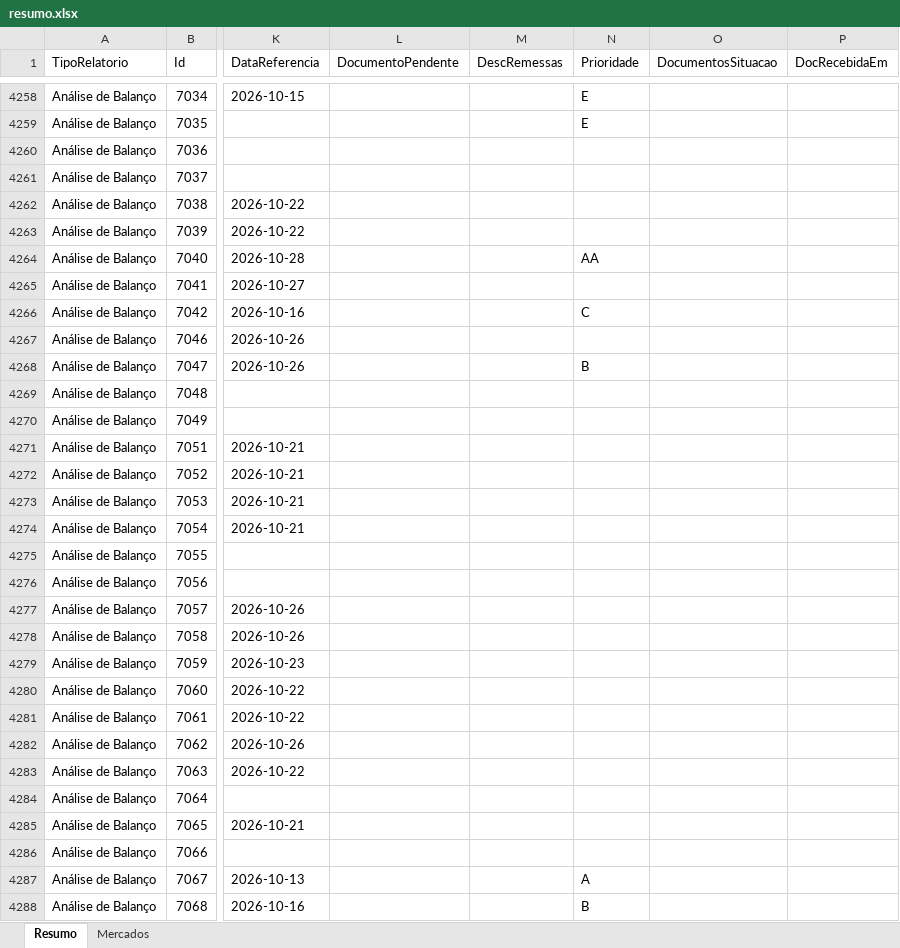
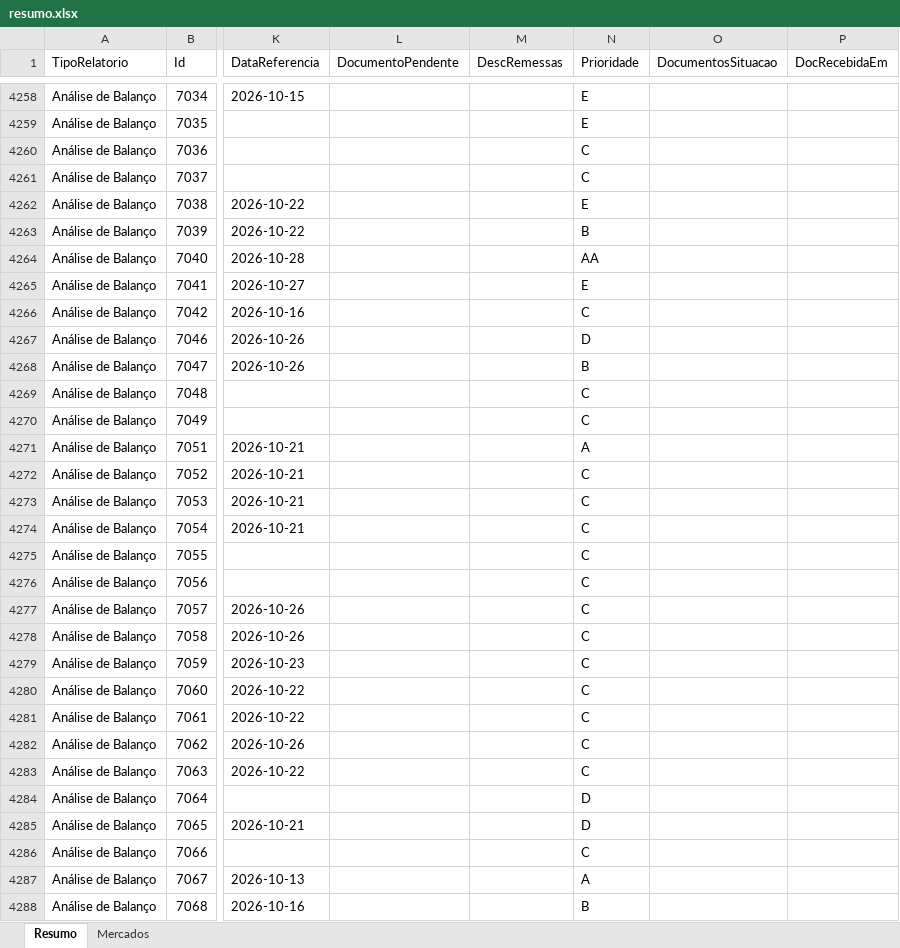
Before and after one commit to Controladoria-MG/Controle-de-Fechamentos, an Excel workbook: data/relatorio_fechamentos/resumo.xlsx, sheet Resumo, drawn as a sheet; only a part is shown, gaps mark what is left out; values as stored, in another font and other column widths than the file's, no borders; the diff covers the shown part only; the diff names each change by its address in the sheet, - before the commit and + after, or states it on an @@ line.

```diff
--- a/data/relatorio_fechamentos/resumo.xlsx (sheet Resumo)
+++ b/data/relatorio_fechamentos/resumo.xlsx (sheet Resumo)
-N4260:N4261 (Prioridade): (empty)
+N4260:N4261 (Prioridade): C
-N4262 (Prioridade): (empty)
+N4262 (Prioridade): E
-N4263 (Prioridade): (empty)
+N4263 (Prioridade): B
-N4265 (Prioridade): (empty)
+N4265 (Prioridade): E
-N4267 (Prioridade): (empty)
+N4267 (Prioridade): D
-N4269:N4270 (Prioridade): (empty)
+N4269:N4270 (Prioridade): C
-N4271 (Prioridade): (empty)
+N4271 (Prioridade): A
-N4272:N4283 (Prioridade): (empty)
+N4272:N4283 (Prioridade): C
-N4284:N4285 (Prioridade): (empty)
+N4284:N4285 (Prioridade): D
-N4286 (Prioridade): (empty)
+N4286 (Prioridade): C
```
Also changed, not shown: 660 edited cells elsewhere in this sheet, sheet Mercados, 3 other files.
